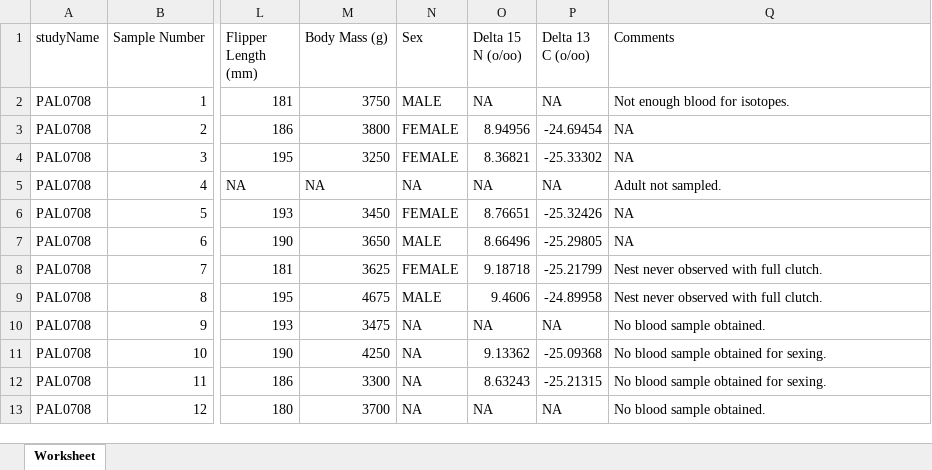
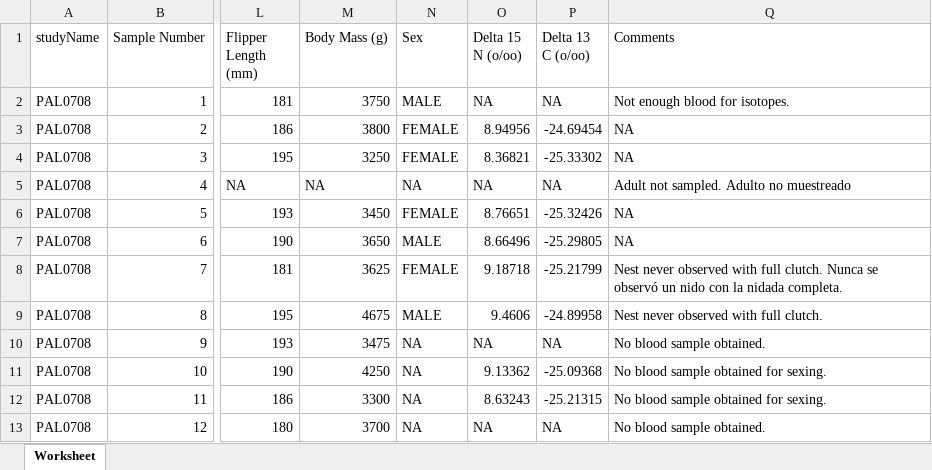
Before and after one commit to xuangfm/ejercicio_pinguinos, an Excel workbook: data/penguins_raw.xlsx, sheet Worksheet, drawn as a sheet; only a part is shown, gaps mark what is left out; values as stored, in another font and other column widths than the file's, no borders; the diff names each change by its address in the sheet, - before the commit and + after, or states it on an @@ line.

```diff
--- a/data/penguins_raw.xlsx (sheet Worksheet)
+++ b/data/penguins_raw.xlsx (sheet Worksheet)
-Q5 (Comments): Adult not sampled.
+Q5 (Comments): Adult not sampled. Adulto no muestreado
-Q8 (Comments): …full clutch.
+Q8 (Comments): …full clutch. Nunca se observó un nido con la nidada completa.
```
Also changed, not shown: 1 other file.
